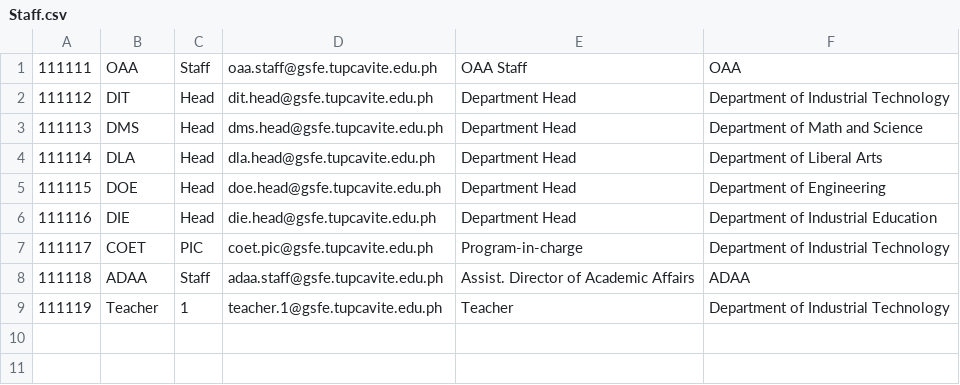
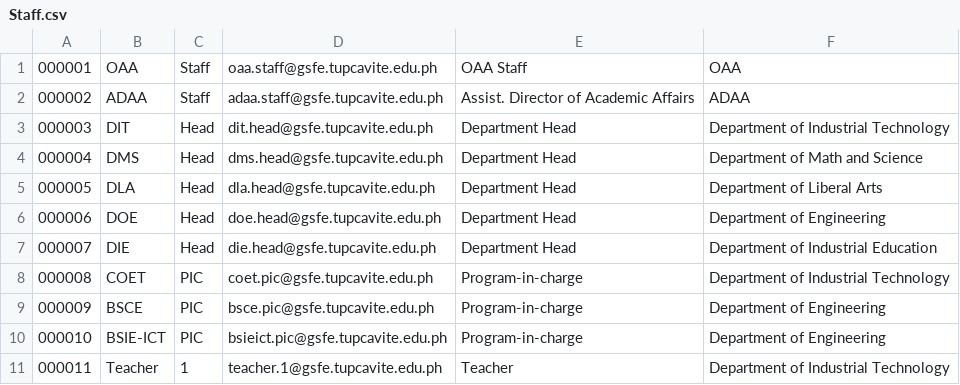
Before and after one commit to CyrineOsorio/tup-assist, a CSV file: CSV Format/Staff.csv, drawn as a sheet; the diff names each change by its address in the sheet, - before the commit and + after, or states it on an @@ line.

Commit message:
Add Files

```diff
--- a/CSV Format/Staff.csv
+++ b/CSV Format/Staff.csv
@@ column A renumbered from row 1 down @@
@@ row 8 moved to row 2: 000002 @@
+row 9: 000009 | BSCE | PIC | bsce.pic@gsfe.tupcavite.edu.ph | Program-in-charge | Department of Engineering
+row 10: 000010 | BSIE-ICT | PIC | bsieict.pic@gsfe.tupcavite.edu.ph | Program-in-charge | Department of Engineering
```
